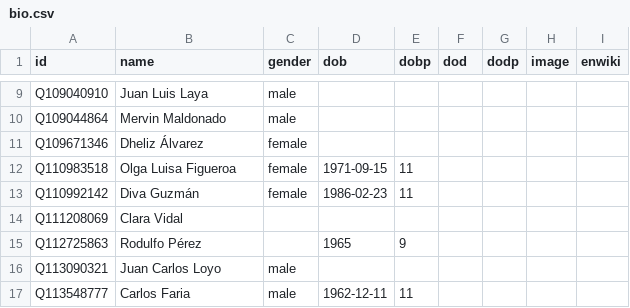
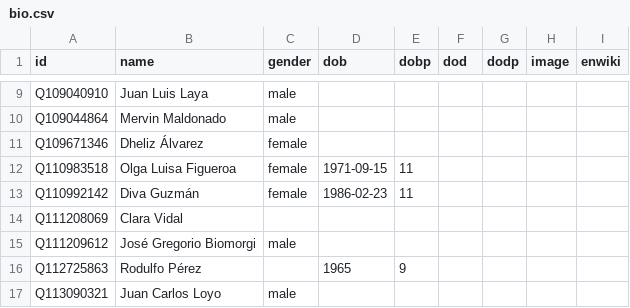
Before and after one commit to every-politician-scrapers/venezuela, a CSV file: html/bio.csv, drawn as a sheet; only a part is shown, gaps mark what is left out; the shorter side is filled out with more unchanged rows; the diff names each change by its address in the sheet, - before the commit and + after, or states it on an @@ line.

```diff
--- a/html/bio.csv
+++ b/html/bio.csv
+row 15: Q111209612 | José Gregorio Biomorgi | male
```
Also changed, not shown: html/holders21.csv, html/successors.csv, 1 other file.
